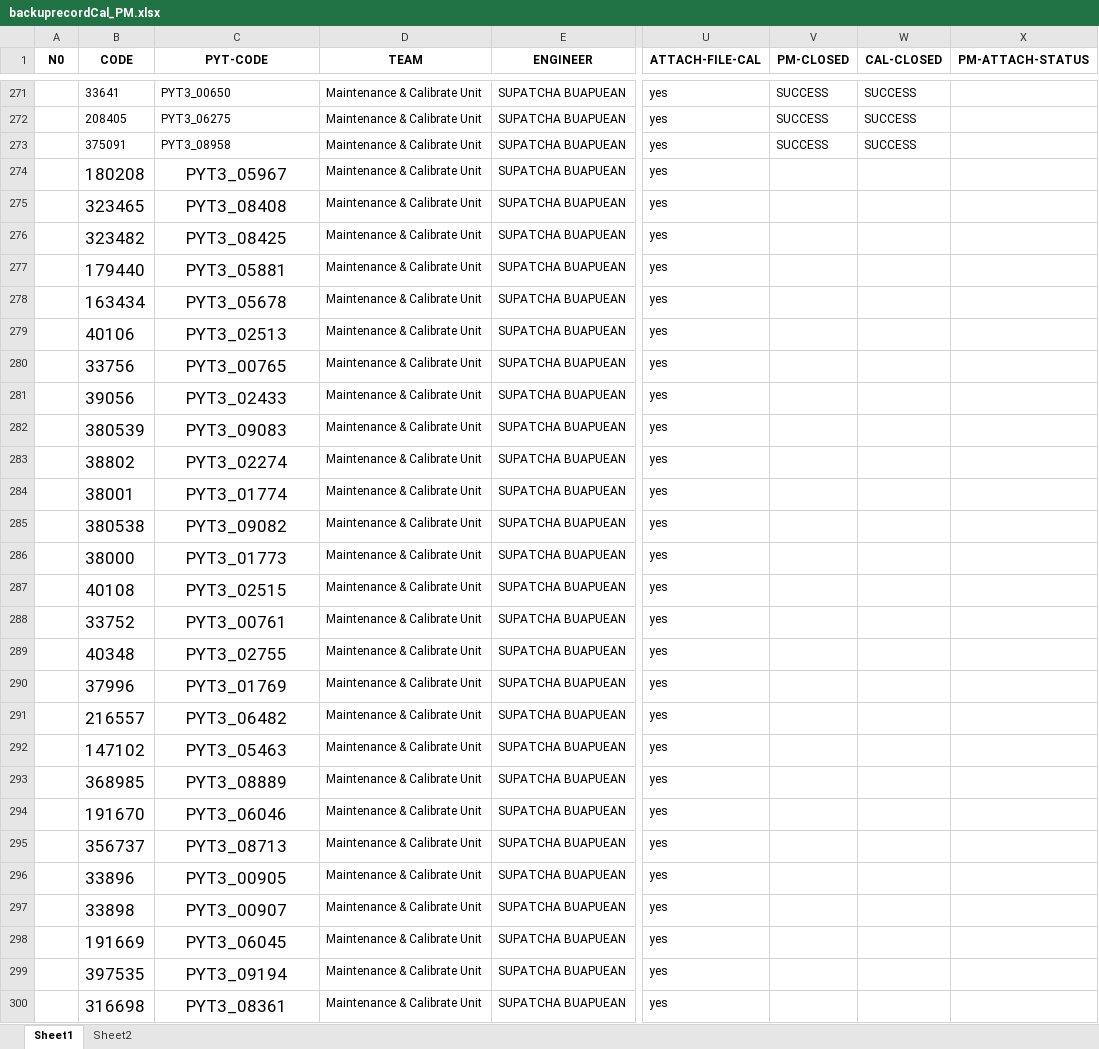
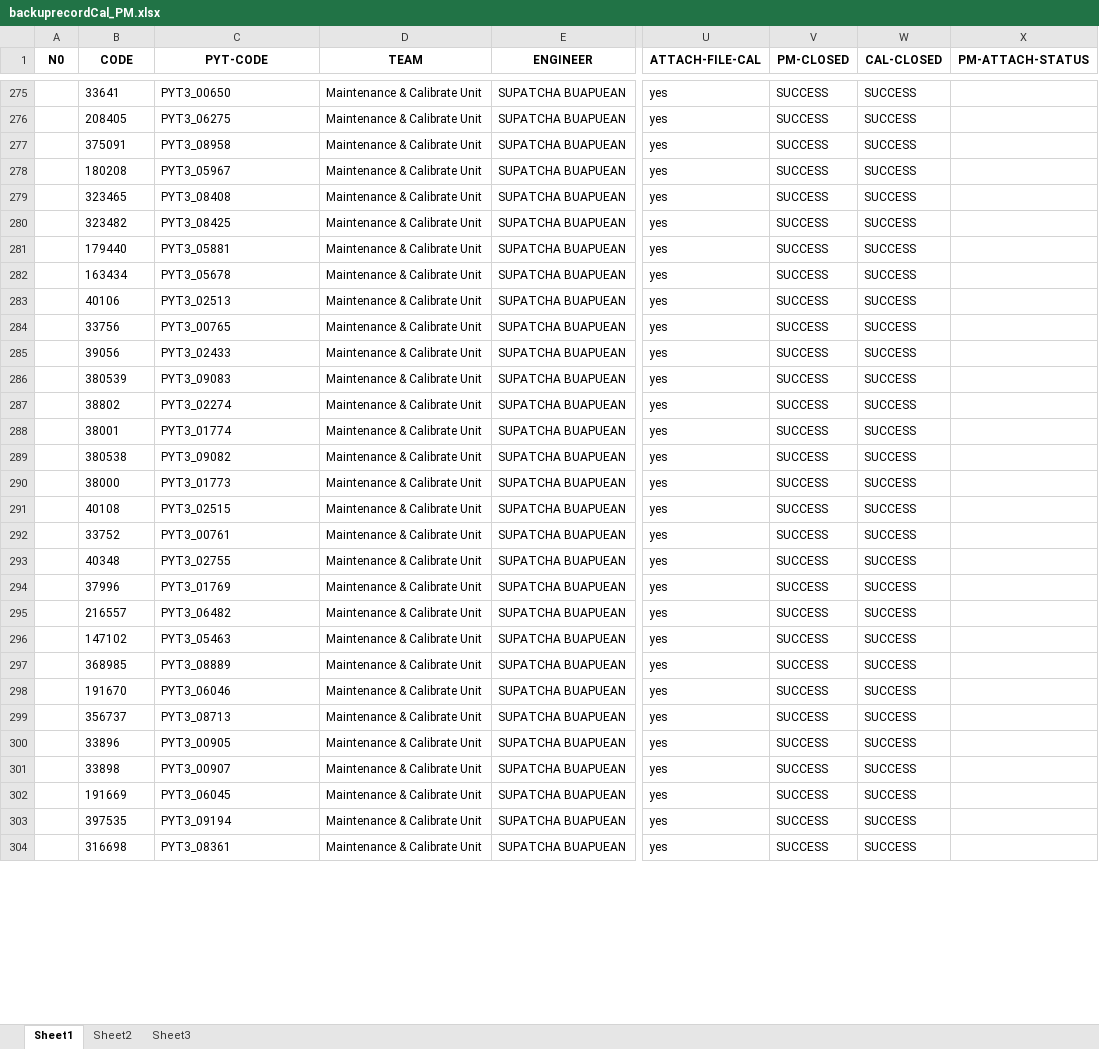
Before and after one commit to pyt3/forms, an Excel workbook: py_test_ui/EXCEL FILE/backuprecordCal_PM.xlsx, sheet Sheet1, drawn as a sheet; only a part is shown, gaps mark what is left out; values as stored, in another font and other column widths than the file's, no borders; addresses are those after the commit; the diff covers the shown part only; the diff names each change by its address in the sheet, - before the commit and + after, or states it on an @@ line.

```diff
--- a/py_test_ui/EXCEL FILE/backuprecordCal_PM.xlsx (sheet Sheet1)
+++ b/py_test_ui/EXCEL FILE/backuprecordCal_PM.xlsx (sheet Sheet1)
+sheet tab: Sheet3
@@ B278:C304 text size: smaller @@
-C278:C304 alignment: center
+C278:C304 alignment: left
-V278:V304 (PM-CLOSED): (empty)
+V278:V304 (PM-CLOSED): SUCCESS
-W278:W304 (CAL-CLOSED): (empty)
+W278:W304 (CAL-CLOSED): SUCCESS
```
Also changed, not shown: 4 added rows, 126 edited cells and cell formats elsewhere in this sheet, py_test_ui/EXCEL FILE/recordCal_PM.xlsx, 10 other files.
